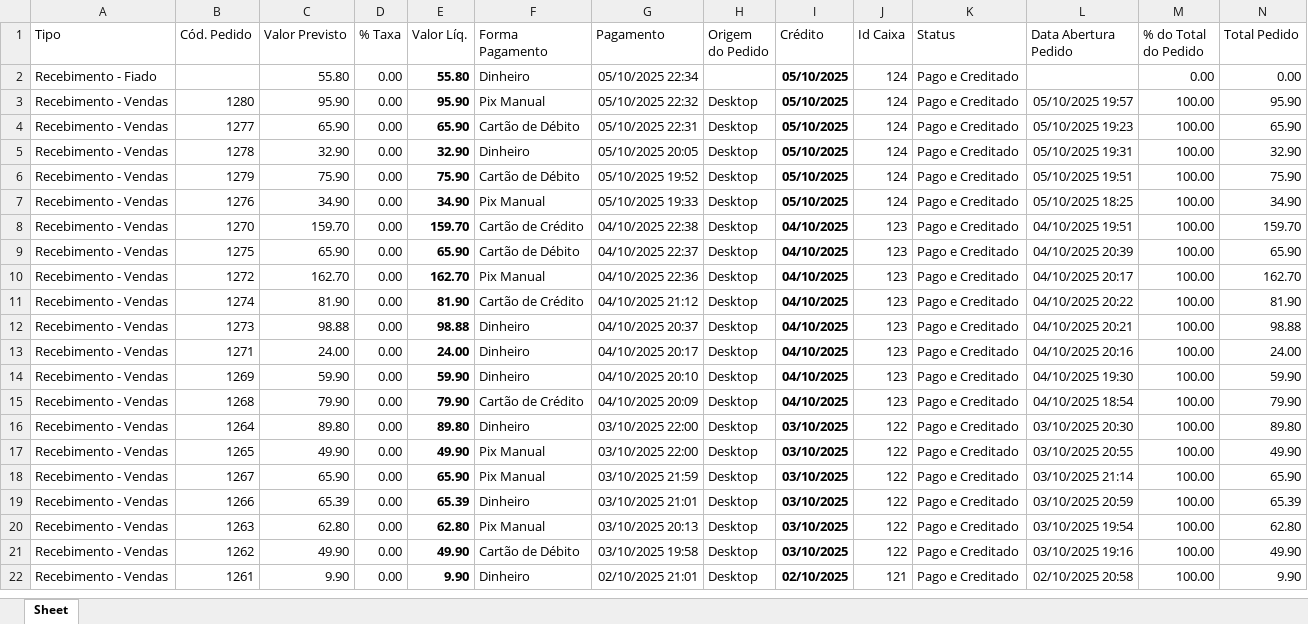
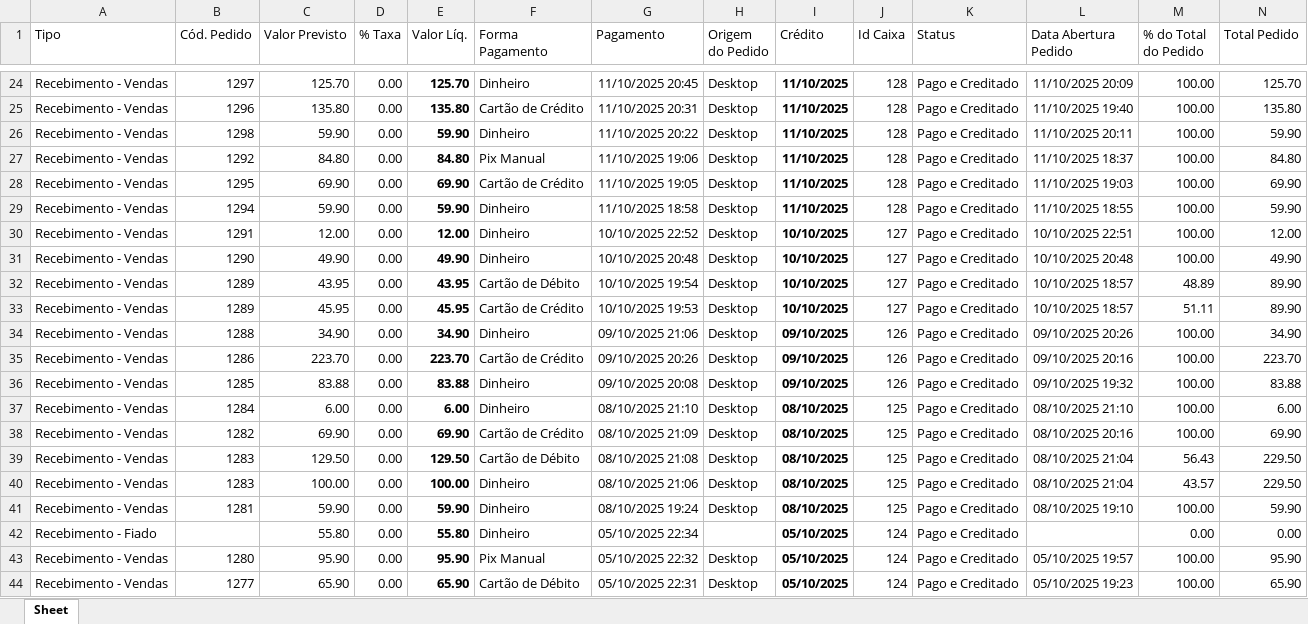
Before and after one commit to jvasouza/dashboard_pizzaria, an Excel workbook: data/Lista-contas-receber.xlsx, sheet Sheet, drawn as a sheet; only a part is shown, gaps mark what is left out; the shorter side is filled out with more unchanged rows; values as stored, in another font and other column widths than the file's, no borders; the diff covers the shown part only; the diff names each change by its address in the sheet, - before the commit and + after, or states it on an @@ line.

```diff
--- a/data/Lista-contas-receber.xlsx (sheet Sheet)
+++ b/data/Lista-contas-receber.xlsx (sheet Sheet)
+row 24: Recebimento - Vendas | 1297 | 125.70 | 0.00 | 125.70 | Dinheiro | 11/10/2025 20:45 | Desktop | 11/10/2025 | 128 | Pago e Creditado | 11/10/2025 20:09 | 100.00 | 125.70
+row 25: Recebimento - Vendas | 1296 | 135.80 | 0.00 | 135.80 | Cartão de Crédito | 11/10/2025 20:31 | Desktop | 11/10/2025 | 128 | Pago e Creditado | 11/10/2025 19:40 | 100.00 | 135.80
+row 26: Recebimento - Vendas | 1298 | 59.90 | 0.00 | 59.90 | Dinheiro | 11/10/2025 20:22 | Desktop | 11/10/2025 | 128 | Pago e Creditado | 11/10/2025 20:11 | 100.00 | 59.90
+row 27: Recebimento - Vendas | 1292 | 84.80 | 0.00 | 84.80 | Pix Manual | 11/10/2025 19:06 | Desktop | 11/10/2025 | 128 | Pago e Creditado | 11/10/2025 18:37 | 100.00 | 84.80
+row 28: Recebimento - Vendas | 1295 | 69.90 | 0.00 | 69.90 | Cartão de Crédito | 11/10/2025 19:05 | Desktop | 11/10/2025 | 128 | Pago e Creditado | 11/10/2025 19:03 | 100.00 | 69.90
+row 29: Recebimento - Vendas | 1294 | 59.90 | 0.00 | 59.90 | Dinheiro | 11/10/2025 18:58 | Desktop | 11/10/2025 | 128 | Pago e Creditado | 11/10/2025 18:55 | 100.00 | 59.90
+row 30: Recebimento - Vendas | 1291 | 12.00 | 0.00 | 12.00 | Dinheiro | 10/10/2025 22:52 | Desktop | 10/10/2025 | 127 | Pago e Creditado | 10/10/2025 22:51 | 100.00 | 12.00
+row 31: Recebimento - Vendas | 1290 | 49.90 | 0.00 | 49.90 | Dinheiro | 10/10/2025 20:48 | Desktop | 10/10/2025 | 127 | Pago e Creditado | 10/10/2025 20:48 | 100.00 | 49.90
+row 32: Recebimento - Vendas | 1289 | 43.95 | 0.00 | 43.95 | Cartão de Débito | 10/10/2025 19:54 | Desktop | 10/10/2025 | 127 | Pago e Creditado | 10/10/2025 18:57 | 48.89 | 89.90
+row 33: Recebimento - Vendas | 1289 | 45.95 | 0.00 | 45.95 | Cartão de Crédito | 10/10/2025 19:53 | Desktop | 10/10/2025 | 127 | Pago e Creditado | 10/10/2025 18:57 | 51.11 | 89.90
+row 34: Recebimento - Vendas | 1288 | 34.90 | 0.00 | 34.90 | Dinheiro | 09/10/2025 21:06 | Desktop | 09/10/2025 | 126 | Pago e Creditado | 09/10/2025 20:26 | 100.00 | 34.90
+row 35: Recebimento - Vendas | 1286 | 223.70 | 0.00 | 223.70 | Cartão de Crédito | 09/10/2025 20:26 | Desktop | 09/10/2025 | 126 | Pago e Creditado | 09/10/2025 20:16 | 100.00 | 223.70
+row 36: Recebimento - Vendas | 1285 | 83.88 | 0.00 | 83.88 | Dinheiro | 09/10/2025 20:08 | Desktop | 09/10/2025 | 126 | Pago e Creditado | 09/10/2025 19:32 | 100.00 | 83.88
+row 37: Recebimento - Vendas | 1284 | 6.00 | 0.00 | 6.00 | Dinheiro | 08/10/2025 21:10 | Desktop | 08/10/2025 | 125 | Pago e Creditado | 08/10/2025 21:10 | 100.00 | 6.00
+row 38: Recebimento - Vendas | 1282 | 69.90 | 0.00 | 69.90 | Cartão de Crédito | 08/10/2025 21:09 | Desktop | 08/10/2025 | 125 | Pago e Creditado | 08/10/2025 20:16 | 100.00 | 69.90
+row 39: Recebimento - Vendas | 1283 | 129.50 | 0.00 | 129.50 | Cartão de Débito | 08/10/2025 21:08 | Desktop | 08/10/2025 | 125 | Pago e Creditado | 08/10/2025 21:04 | 56.43 | 229.50
+row 40: Recebimento - Vendas | 1283 | 100.00 | 0.00 | 100.00 | Dinheiro | 08/10/2025 21:06 | Desktop | 08/10/2025 | 125 | Pago e Creditado | 08/10/2025 21:04 | 43.57 | 229.50
+row 41: Recebimento - Vendas | 1281 | 59.90 | 0.00 | 59.90 | Dinheiro | 08/10/2025 19:24 | Desktop | 08/10/2025 | 125 | Pago e Creditado | 08/10/2025 19:10 | 100.00 | 59.90
```
Also changed, not shown: 22 added rows and 2 edited cells elsewhere in this sheet, data/Historico_Itens_Vendidos.xlsx, data/Todos os pedidos.xlsx.
